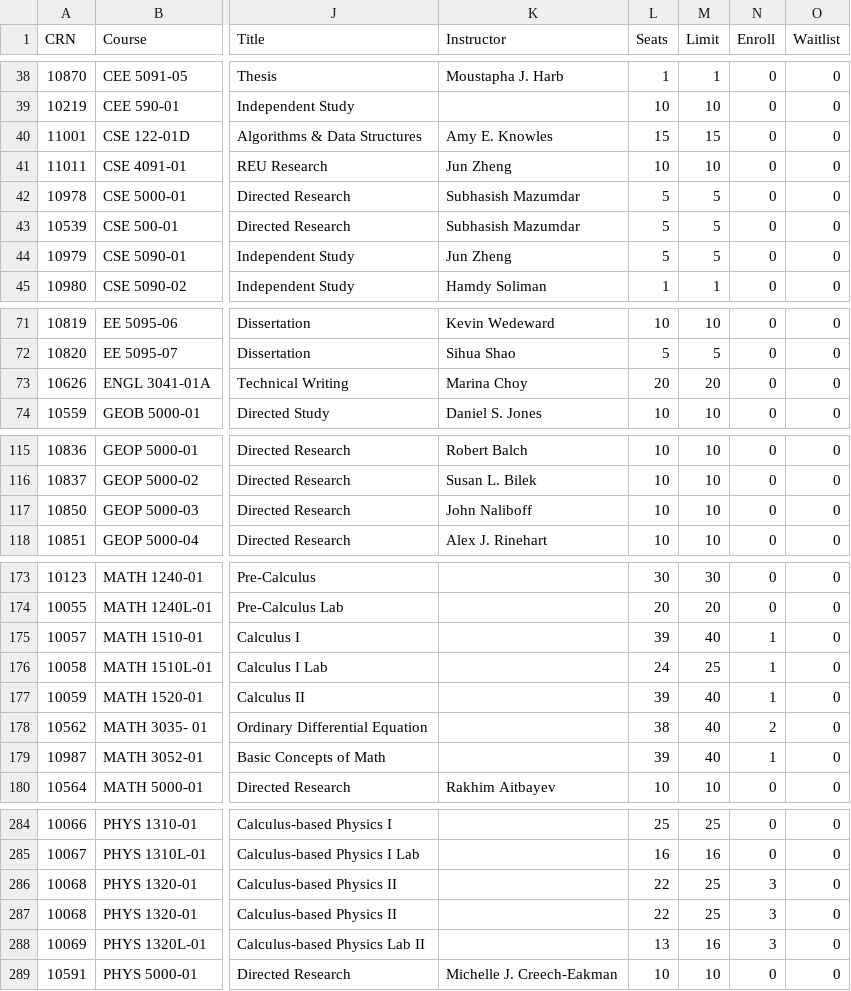
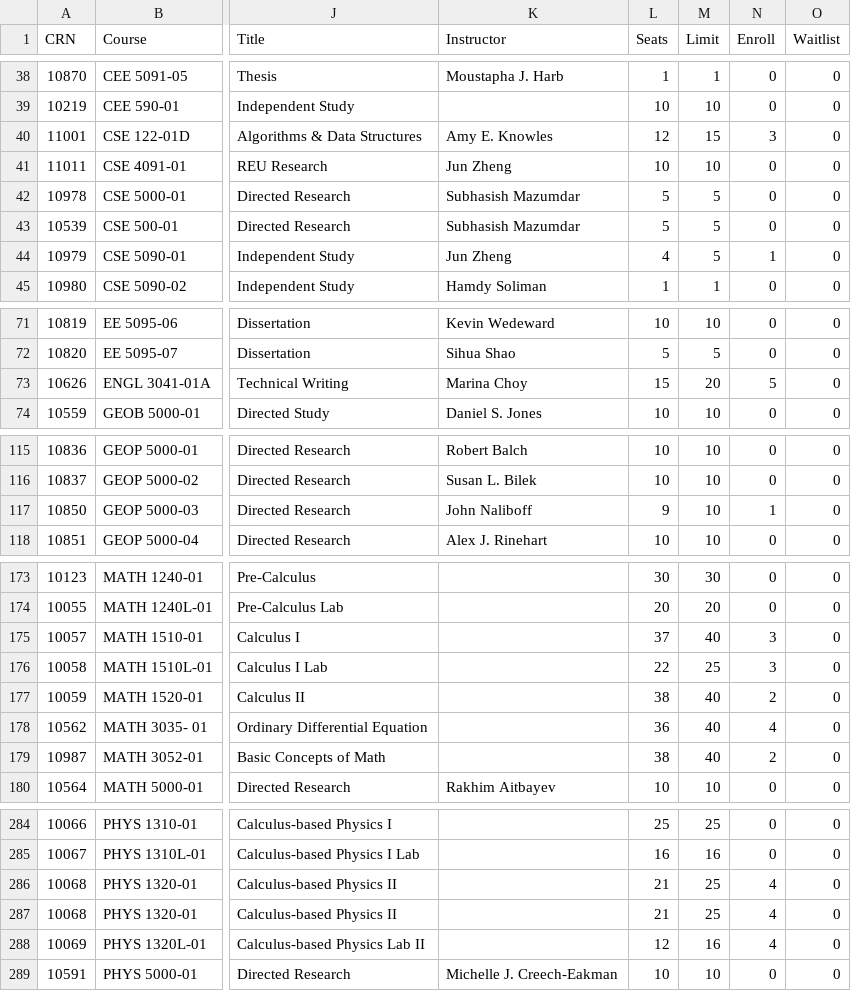
Before and after one commit to gingebrigtsen/NMT_Schedule_Builder, a CSV file: BackEnd/Models/csv/Summer 2023P.csv, drawn as a sheet; only a part is shown, gaps mark what is left out; the diff covers the shown part only; the diff names each change by its address in the sheet, - before the commit and + after, or states it on an @@ line.

```diff
--- a/BackEnd/Models/csv/Summer 2023P.csv
+++ b/BackEnd/Models/csv/Summer 2023P.csv
-L40 (Seats): 15
+L40 (Seats): 12
-N40 (Enroll): 0
+N40 (Enroll): 3
-L44 (Seats): 5
+L44 (Seats): 4
-N44 (Enroll): 0
+N44 (Enroll): 1
-L73 (Seats): 20
+L73 (Seats): 15
-N73 (Enroll): 0
+N73 (Enroll): 5
-L117 (Seats): 10
+L117 (Seats): 9
-N117 (Enroll): 0
+N117 (Enroll): 1
-L175 (Seats): 39
+L175 (Seats): 37
-N175:N176 (Enroll): 1
+N175:N176 (Enroll): 3
-L176 (Seats): 24
+L176 (Seats): 22
-L177 (Seats): 39
+L177 (Seats): 38
-N177 (Enroll): 1
+N177 (Enroll): 2
-L178 (Seats): 38
+L178 (Seats): 36
-N178 (Enroll): 2
+N178 (Enroll): 4
-L179 (Seats): 39
+L179 (Seats): 38
-N179 (Enroll): 1
+N179 (Enroll): 2
-L286:L287 (Seats): 22
+L286:L287 (Seats): 21
-N286:N288 (Enroll): 3
+N286:N288 (Enroll): 4
-L288 (Seats): 13
+L288 (Seats): 12
```
Also changed, not shown: 2 edited cells elsewhere in this file, BackEnd/Models/csv/Summer 2023.csv, 20 other files.
